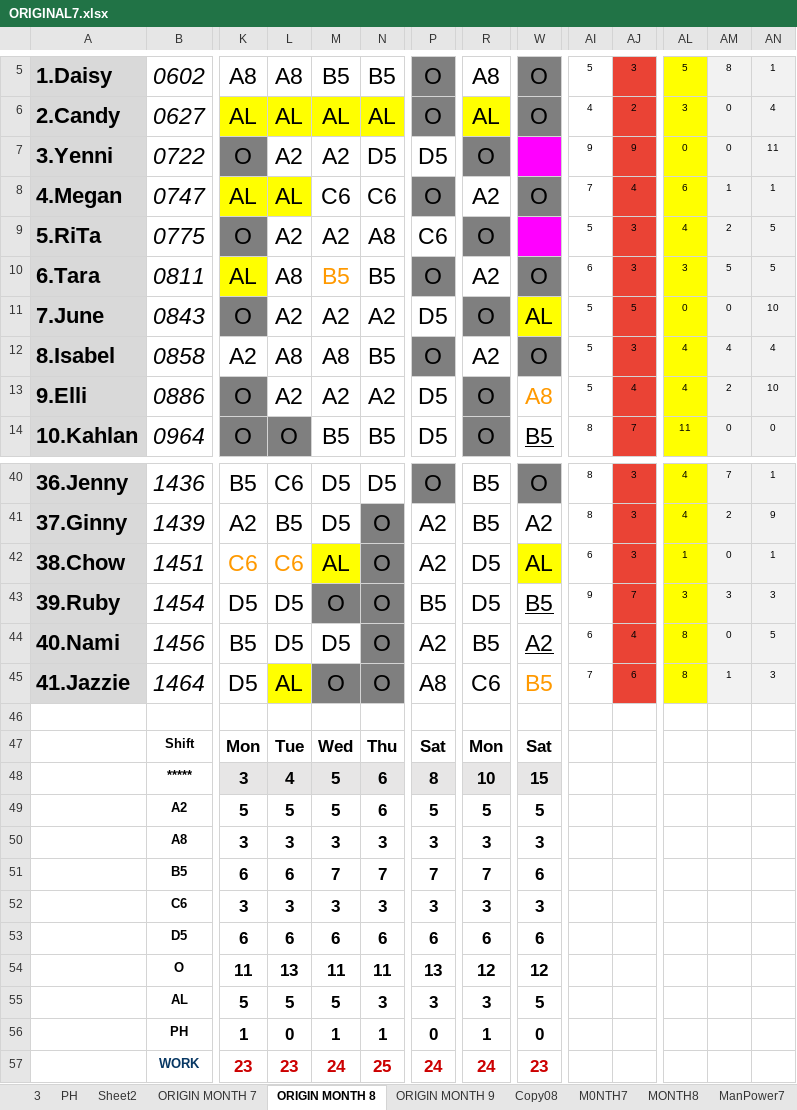
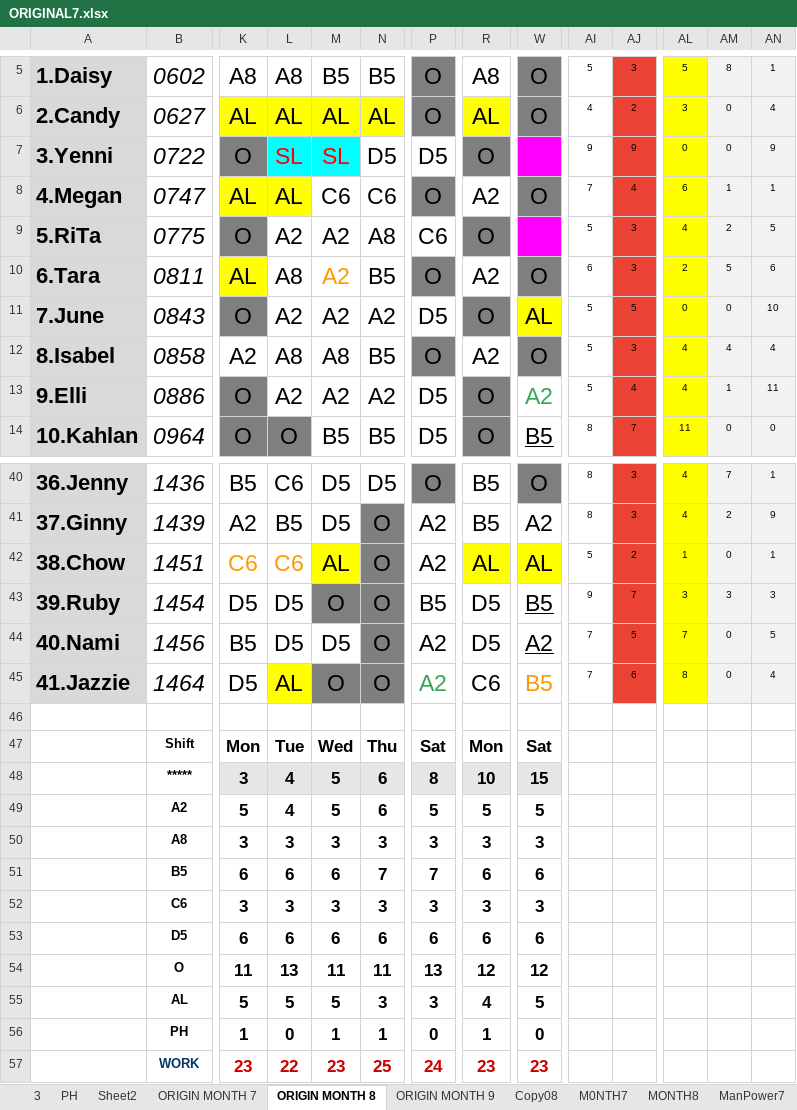
Before and after one commit to Chats-club/roter-ga, an Excel workbook: uploads/ORIGINAL7.xlsx, sheet ORIGIN MONTH 8, drawn as a sheet; only a part is shown, gaps mark what is left out; values as stored, in another font and other column widths than the file's, no borders; charts and pictures and conditional formats not drawn; the diff covers the shown part only; the diff names each change by its address in the sheet, - before the commit and + after, or states it on an @@ line.

```diff
--- a/uploads/ORIGINAL7.xlsx (sheet ORIGIN MONTH 8)
+++ b/uploads/ORIGINAL7.xlsx (sheet ORIGIN MONTH 8)
-L7: A2
+L7: SL
@@ L7:M7 fill: none → #00FFFF, text colour: black → #FF0000 @@
-M7: A2
+M7: SL
-AN7: 11
+AN7: 9
-M10: B5
+M10: A2
-AL10: 3
+AL10: 2
-AN10: 5
+AN10: 6
-W13: A8
+W13: A2
-W13 text colour: #FF9900
+W13 text colour: #34A853
-AM13: 2
+AM13: 1
-AN13: 10
+AN13: 11
-R42: D5
+R42: AL
-R42 fill: none
+R42 fill: #FFFF00
-AI42: 6
+AI42: 5
-AJ42: 3
+AJ42: 2
-R44: B5
+R44: D5
-AI44: 6
+AI44: 7
-AJ44: 4
+AJ44: 5
-AL44: 8
+AL44: 7
-P45: A8
+P45: A2
-P45 text colour: black
+P45 text colour: #34A853
-AM45: 1
+AM45: 0
-AN45: 3
+AN45: 4
-L49: 5
+L49: 4
-M51: 7
+M51: 6
-R51: 7
+R51: 6
-R55: 3
+R55: 4
-L57: 23
+L57: 22
-M57: 24
+M57: 23
-R57: 24
+R57: 23
```
Also changed, not shown: 10 edited cells and cell formats elsewhere in this sheet, sheet MONTH8, sheet ManPower8, 1 other file.
